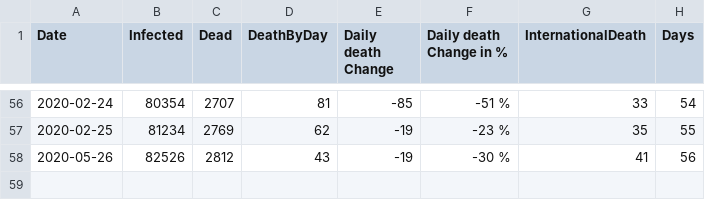
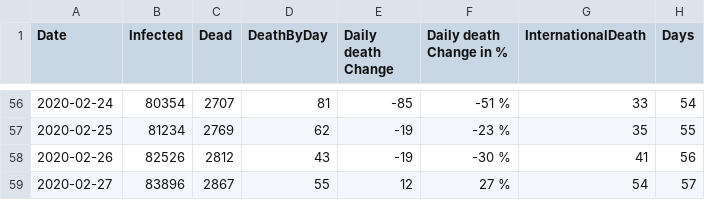
Before and after one commit to louisnot/n-Cov2019, a CSV file: Classeur.csv, drawn as a sheet; only a part is shown, gaps mark what is left out.

Commit message:
daily update, fix error day before wrong month

```diff
--- a/Classeur.csv
+++ b/Classeur.csv
@@ -57,2 +57,3 @@ Date;Infected;Dead;DeathByDay;Daily death Change;Daily death Change in %;Interna
 2020-02-25;81234;2769;62;-19;-23 %;35;55
-2020-05-26;82526;2812;43;-19;-30 %;41;56
+2020-02-26;82526;2812;43;-19;-30 %;41;56
+2020-02-27;83896;2867;55;12;27 %;54;57
```
